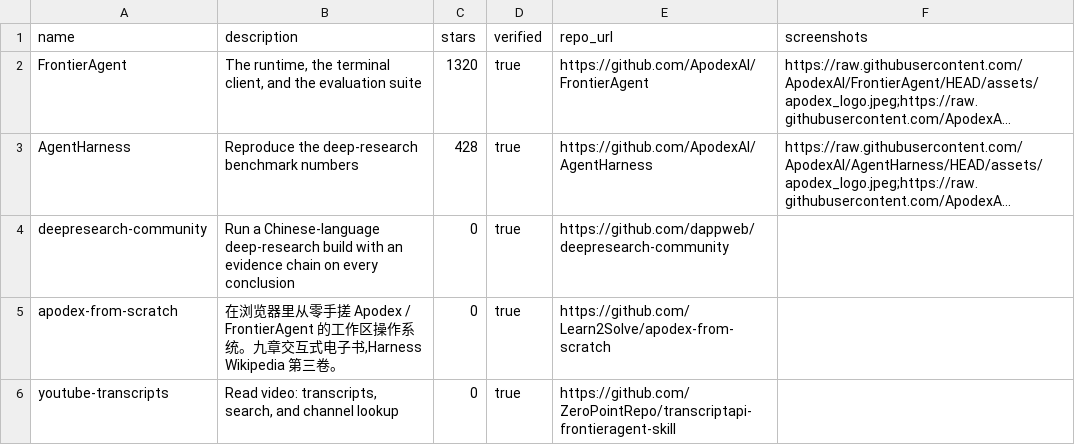
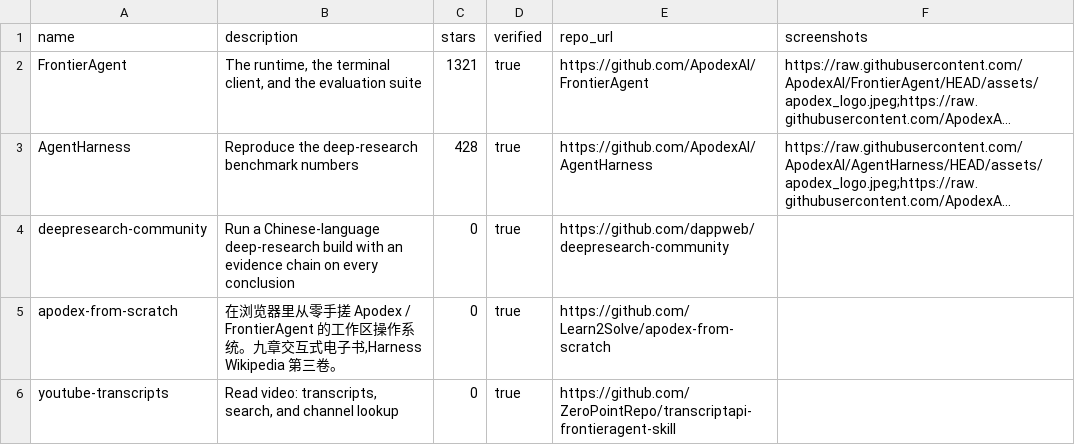
Before and after one commit to ZeroPointRepo/awesome-frontieragent, a CSV file: catalog.csv, drawn as a sheet; long unchanged cells end in …; the diff names each change by its address in the sheet, - before the commit and + after, or states it on an @@ line.

```diff
--- a/catalog.csv
+++ b/catalog.csv
-C2 (stars): 1320
+C2 (stars): 1321
```
Also changed, not shown: 1 other file.
